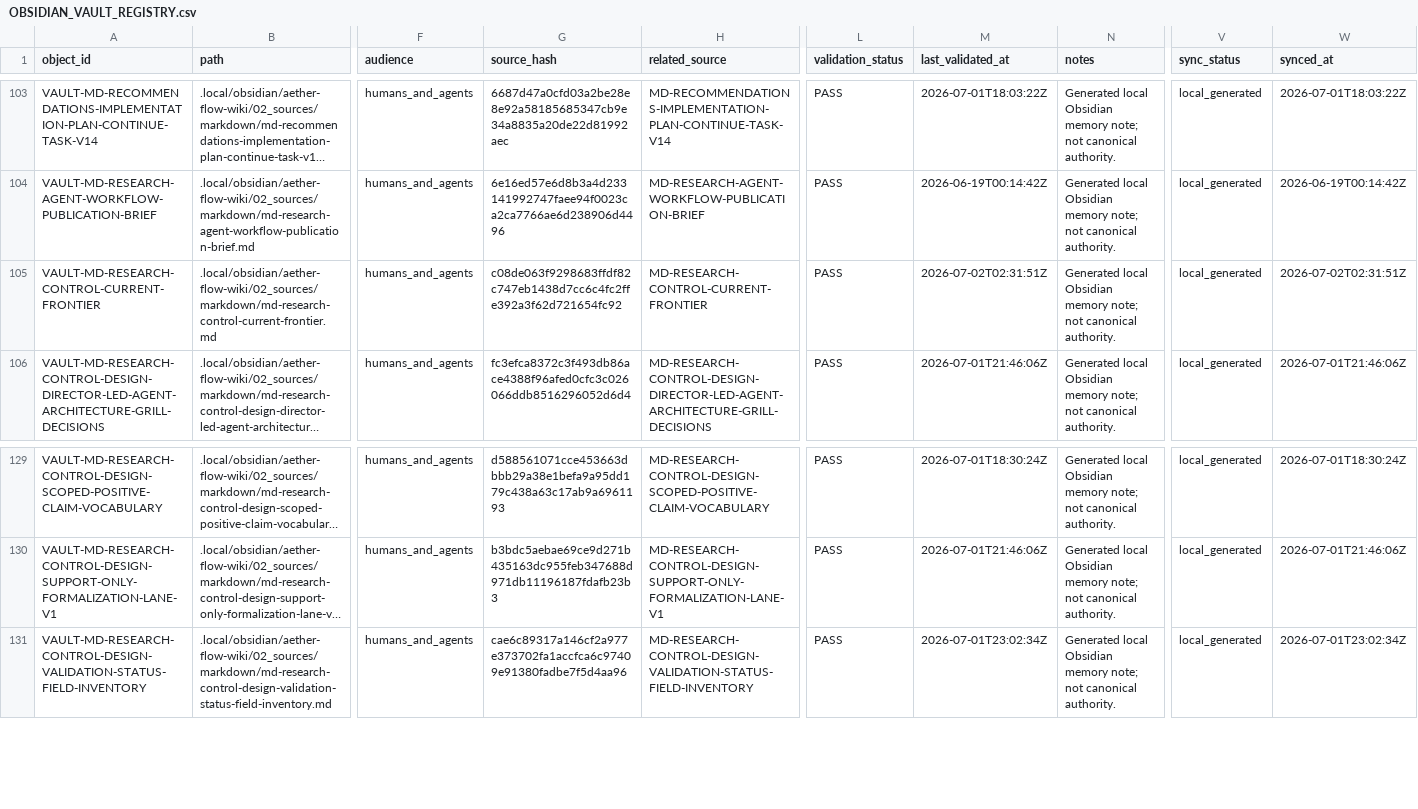
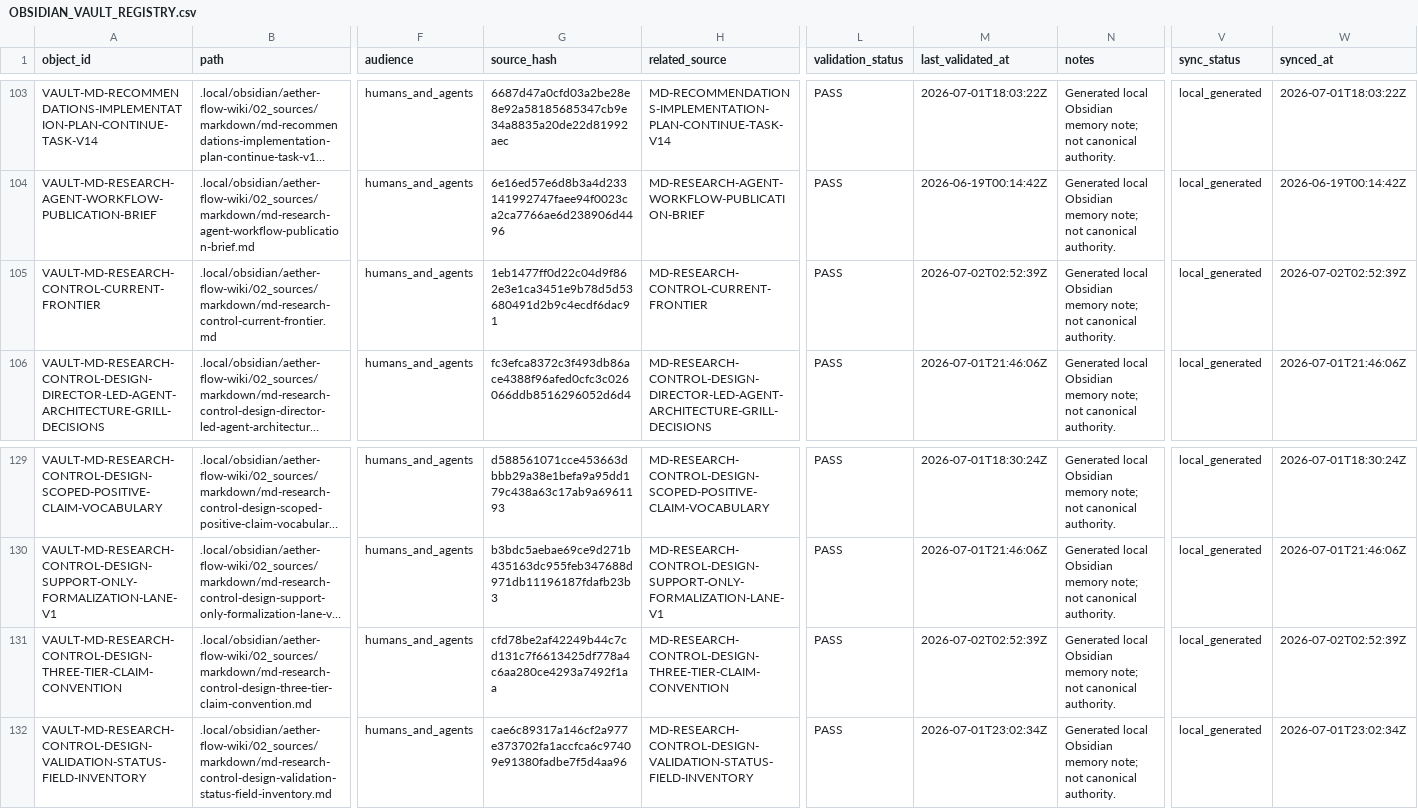
Before and after one commit to AngryOwlAI/The-AEther-Flow, a CSV file: registries/OBSIDIAN_VAULT_REGISTRY.csv, drawn as a sheet; only a part is shown, gaps mark what is left out; long unchanged cells end in …; rows hold the shown columns only; the diff names each change by its address in the sheet, - before the commit and + after, or states it on an @@ line.

```diff
--- a/registries/OBSIDIAN_VAULT_REGISTRY.csv
+++ b/registries/OBSIDIAN_VAULT_REGISTRY.csv
-G105 (source_hash): c08de063f9298683ffdf82c747eb1438d7cc6c4fc2ffe392a3f62d721654fc92
+G105 (source_hash): 1eb1477ff0d22c04d9f862e3e1ca3451e9b78d5d53680491d2b9c4ecdf6dac91
-M105 (last_validated_at): 2026-07-02T02:31:51Z
+M105 (last_validated_at): 2026-07-02T02:52:39Z
-W105 (synced_at): 2026-07-02T02:31:51Z
+W105 (synced_at): 2026-07-02T02:52:39Z
+row 131: VAULT-MD-RESEARCH-CONTROL-DESIGN-THREE-TIER-CLAIM-CONVENTION | .local/obsidian/aether-flow-wiki/02_sources/markdown/md-research-control-design-three-tier-claim-convention.md | humans_and_agents | cfd78be2af42249b44c7cd131c7f6613425df778a4c6aa280ce4293a7492f1aa | MD-RESEARCH-CONTROL-DESIGN-THREE-TIER-CLAIM-CONVENTION | PASS | 2026-07-02T02:52:39Z | Generated local Obsidian memory note; not canonical authority. | local_generated | 2026-07-02T02:52:39Z
```
Also changed, not shown: registries/CLAIM_BOUNDARY_REGISTRY.csv, registries/CONTENT_SEMANTIC_REGISTRY.csv, 35 other files.
